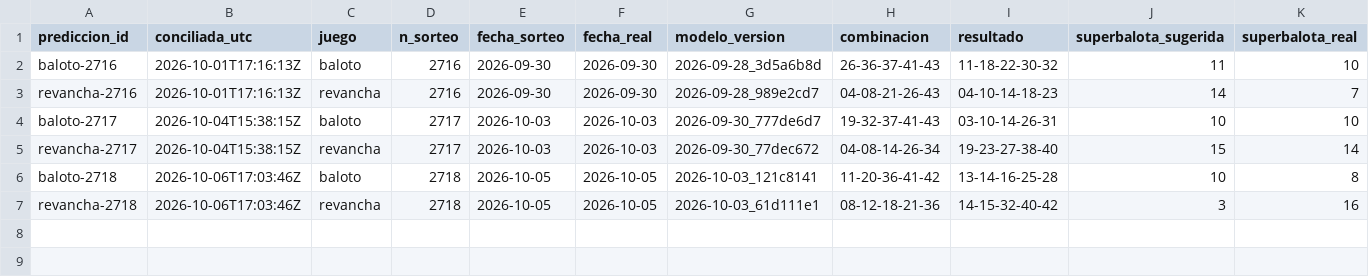
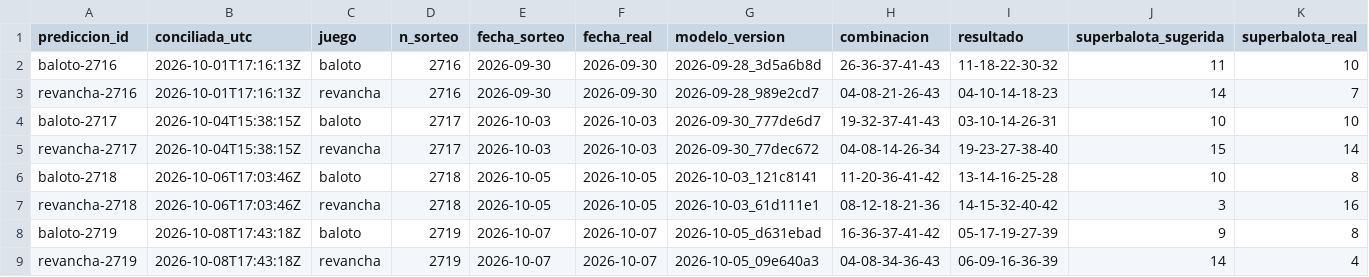
Before and after one commit to ronaldo-duran/baloto-fun-ML, a CSV file: predictions/reconciliation_log.csv, drawn as a sheet; only a part is shown; rows hold the shown columns only; the diff names each change by its address in the sheet, - before the commit and + after, or states it on an @@ line.

```diff
--- a/predictions/reconciliation_log.csv
+++ b/predictions/reconciliation_log.csv
+row 8: baloto-2719 | 2026-10-08T17:43:18Z | baloto | 2719 | 2026-10-07 | 2026-10-07 | 2026-10-05_d631ebad | 16-36-37-41-42 | 05-17-19-27-39 | 9 | 8
+row 9: revancha-2719 | 2026-10-08T17:43:18Z | revancha | 2719 | 2026-10-07 | 2026-10-07 | 2026-10-05_09e640a3 | 04-08-34-36-43 | 06-09-16-36-39 | 14 | 4
```
Also changed, not shown: data/processed/draws.csv, predictions/predictions_log.csv, 12 other files.
